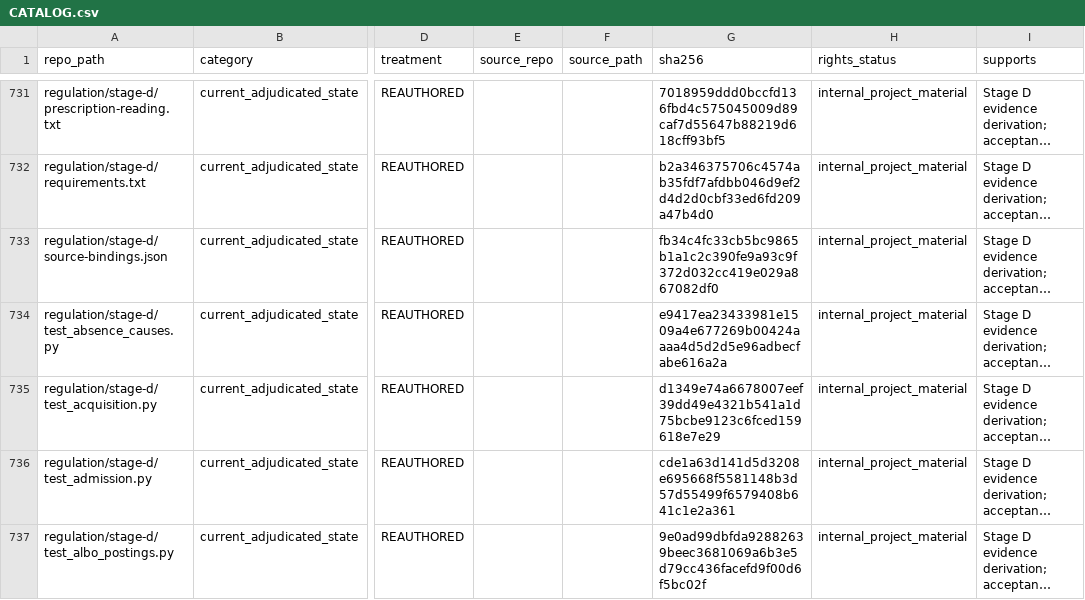
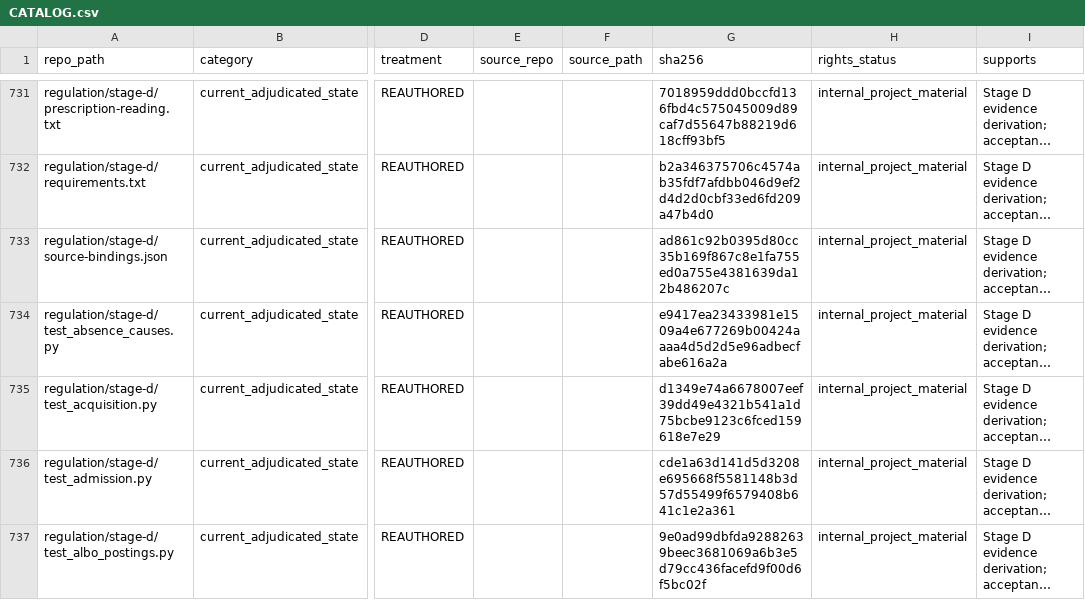
Before and after one commit to owassmer/CORDON, a CSV file: corpus/CATALOG.csv, drawn as a sheet; only a part is shown, gaps mark what is left out; long unchanged cells end in …; the diff covers the shown part only; the diff names each change by its address in the sheet, - before the commit and + after, or states it on an @@ line.

```diff
--- a/corpus/CATALOG.csv
+++ b/corpus/CATALOG.csv
-G733 (sha256): fb34c4fc33cb5bc9865b1a1c2c390fe9a93c9f372d032cc419e029a867082df0
+G733 (sha256): ad861c92b0395d80cc35b169f867c8e1fa755ed0a755e4381639da12b486207c
```
Also changed, not shown: 3 edited cells elsewhere in this file, 4 other files.
